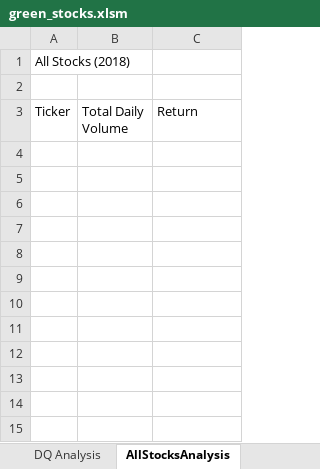
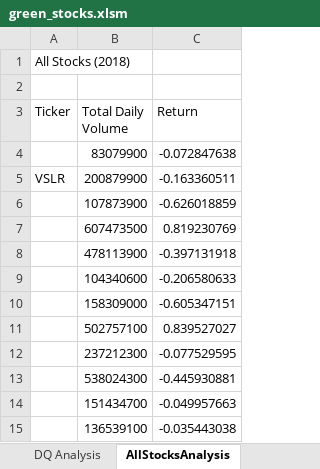
Before and after one commit to bwheeler98/stock-analysis, an Excel workbook: green_stocks.xlsm, sheet AllStocksAnalysis, drawn as a sheet; values as stored, in another font and other column widths than the file's, no borders; the diff names each change by its address in the sheet, - before the commit and + after, or states it on an @@ line.

Commit message:
Add files via upload

```diff
--- a/green_stocks.xlsm (sheet AllStocksAnalysis)
+++ b/green_stocks.xlsm (sheet AllStocksAnalysis)
+row 4:  | 83079900 | -0.072847638
+row 5: VSLR | 200879900 | -0.163360511
+row 6:  | 107873900 | -0.626018859
+row 7:  | 607473500 | 0.819230769
+row 8:  | 478113900 | -0.397131918
+row 9:  | 104340600 | -0.206580633
+row 10:  | 158309000 | -0.605347151
+row 11:  | 502757100 | 0.839527027
+row 12:  | 237212300 | -0.077529595
+row 13:  | 538024300 | -0.445930881
+row 14:  | 151434700 | -0.049957663
+row 15:  | 136539100 | -0.035443038
```
